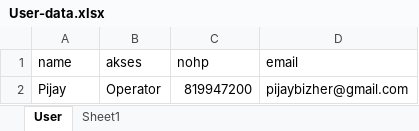
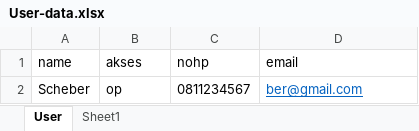
Before and after one commit to captainPijay/pembayaran_spp_smk_fania_salsabila, an Excel workbook: public/DataUser/User-data.xlsx, sheet User, drawn as a sheet; values as stored, in another font and other column widths than the file's, no borders; table styles not drawn; removed rows and columns are numbered as before the commit, all else as after; the diff names each change by its address in the sheet, - before the commit and + after, or states it on an @@ line.

Commit message:
menambahkan WaliImport excel

```diff
--- a/public/DataUser/User-data.xlsx (sheet User)
+++ b/public/DataUser/User-data.xlsx (sheet User)
-row 2: Pijay | Operator | 819947200 | pijaybizher@gmail.com
+row 2: Scheber | op | 0811234567 | ber@gmail.com
```
Also changed, not shown: public/DataUser/data-siswa-smk.xlsx, 5 other files.
